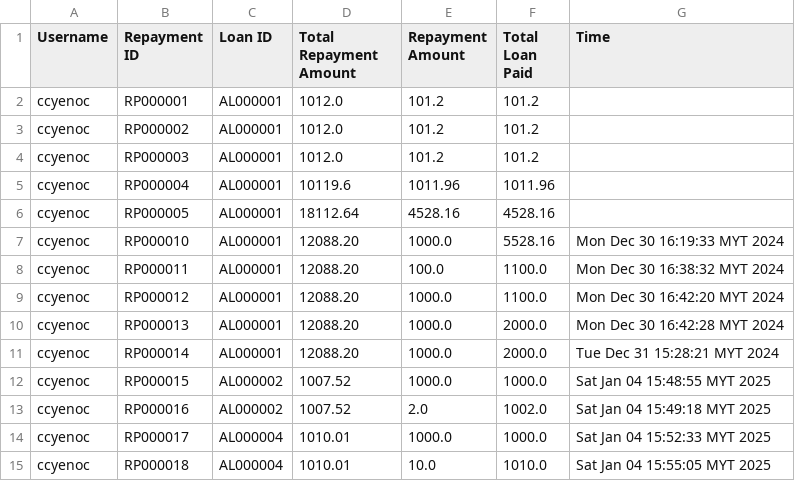
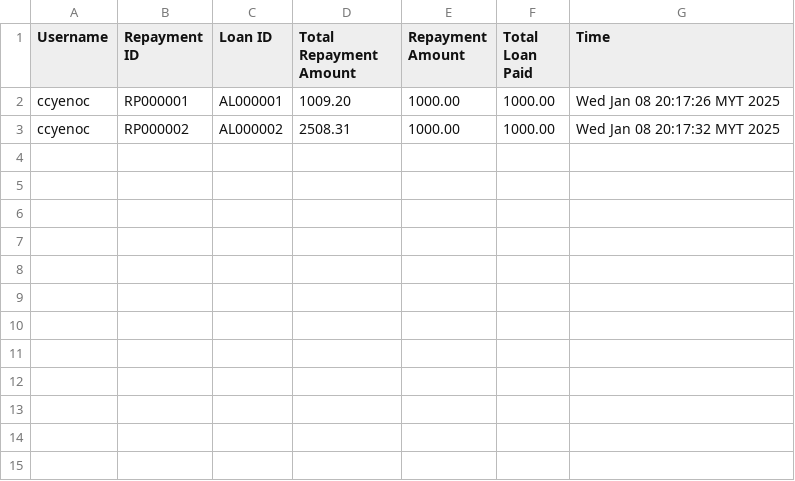
Before and after one commit to ccyenoc/InsideOut-LedgerSystem, a CSV file: build/classes/creditloan-repay - Sheet1.csv, drawn as a sheet.

```diff
--- a/build/classes/creditloan-repay - Sheet1.csv
+++ b/build/classes/creditloan-repay - Sheet1.csv
@@ -1,15 +1,3 @@
 Username,Repayment ID,Loan ID,Total Repayment Amount,Repayment Amount,Total Loan Paid,Time
-ccyenoc,RP000001,AL000001,1012.0,101.2,101.2,
-ccyenoc,RP000002,AL000001,1012.0,101.2,101.2,
-ccyenoc,RP000003,AL000001,1012.0,101.2,101.2,
-ccyenoc,RP000004,AL000001,10119.6,1011.96,1011.96,
-ccyenoc,RP000005,AL000001,18112.64,4528.16,4528.16,
-ccyenoc,RP000010,AL000001,12088.20,1000.0,5528.16,Mon Dec 30 16:19:33 MYT 2024
-ccyenoc,RP000011,AL000001,12088.20,100.0,1100.0,Mon Dec 30 16:38:32 MYT 2024
-ccyenoc,RP000012,AL000001,12088.20,1000.0,1100.0,Mon Dec 30 16:42:20 MYT 2024
-ccyenoc,RP000013,AL000001,12088.20,1000.0,2000.0,Mon Dec 30 16:42:28 MYT 2024
-ccyenoc,RP000014,AL000001,12088.20,1000.0,2000.0,Tue Dec 31 15:28:21 MYT 2024
-ccyenoc,RP000015,AL000002,1007.52,1000.0,1000.0,Sat Jan 04 15:48:55 MYT 2025
-ccyenoc,RP000016,AL000002,1007.52,2.0,1002.0,Sat Jan 04 15:49:18 MYT 2025
-ccyenoc,RP000017,AL000004,1010.01,1000.0,1000.0,Sat Jan 04 15:52:33 MYT 2025
-ccyenoc,RP000018,AL000004,1010.01,10.0,1010.0,Sat Jan 04 15:55:05 MYT 2025
+ccyenoc,RP000001,AL000001,1009.20,1000.00,1000.00,Wed Jan 08 20:17:26 MYT 2025
+ccyenoc,RP000002,AL000002,2508.31,1000.00,1000.00,Wed Jan 08 20:17:32 MYT 2025
```
Also changed, not shown: build/classes/recorddebit.csv, build/classes/recorddebitandcredit.csv, 8 other files.
